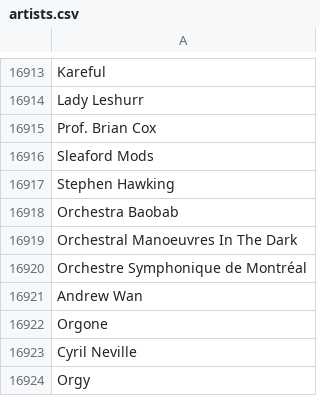
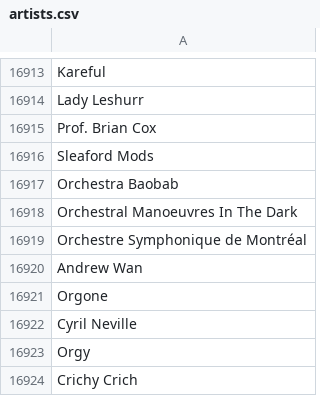
Before and after one commit to Michelburgos/Workshop_2, a CSV file: data/artists.csv, drawn as a sheet; only a part is shown, gaps mark what is left out; the shorter side is filled out with more unchanged rows.

```diff
--- a/data/artists.csv
+++ b/data/artists.csv
@@ -16916,3 +16916,2 @@ Prof. Brian Cox
 Sleaford Mods
-Stephen Hawking
 Orchestra Baobab
```
Also changed, not shown: 6 other files.
